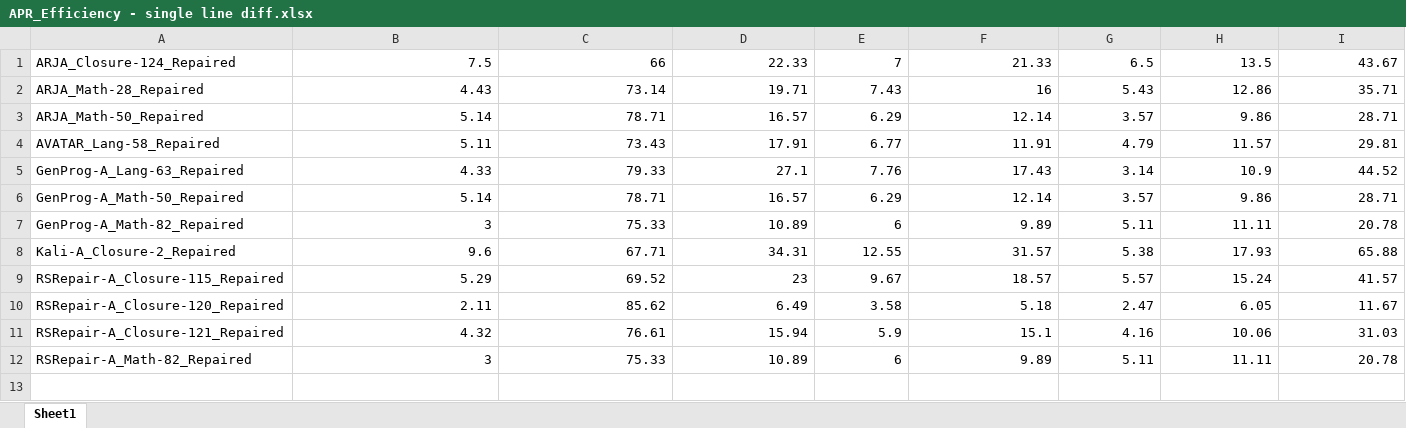
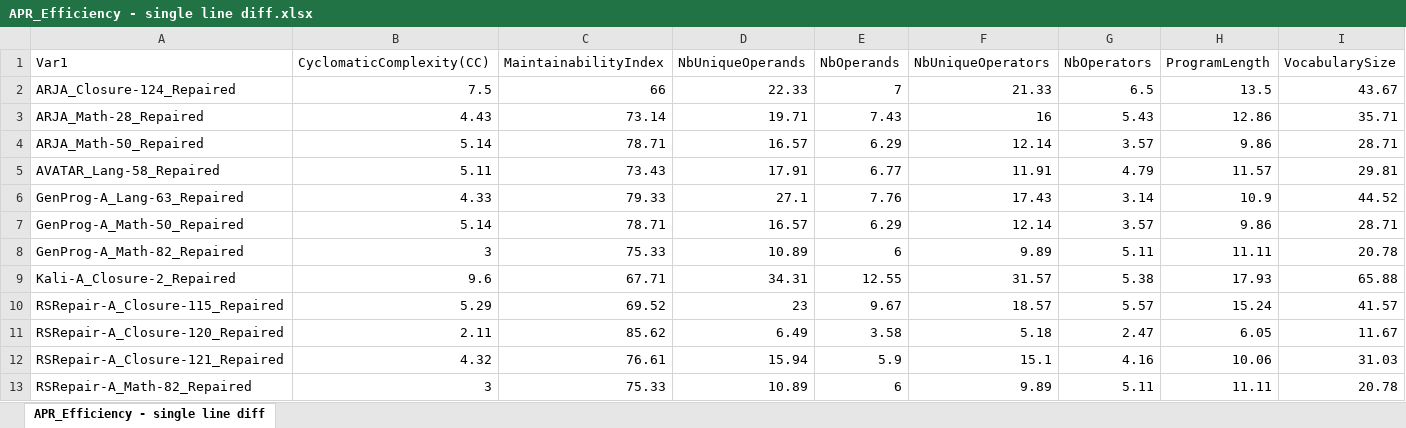
Before and after one commit to zaricu22/APR-PQA, an Excel workbook: 7. Statistic Analysis/Datasheets/JAVA/Chunks/APR_Efficiency - single line diff.xlsx, sheet APR_Efficiency - single line diff, drawn as a sheet; only a part is shown; values as stored, in another font and other column widths than the file's, no borders; rows hold the shown columns only; the diff names each change by its address in the sheet, - before the commit and + after, or states it on an @@ line.

Commit message:
add variable names in tables

```diff
--- a/7. Statistic Analysis/Datasheets/JAVA/Chunks/APR_Efficiency - single line diff.xlsx (sheet APR_Efficiency - single line diff)
+++ b/7. Statistic Analysis/Datasheets/JAVA/Chunks/APR_Efficiency - single line diff.xlsx (sheet APR_Efficiency - single line diff)
-sheet tab: Sheet1
+sheet tab: APR_Efficiency - single line diff
+row 1: Var1 | CyclomaticComplexity(CC) | MaintainabilityIndex | NbUniqueOperands | NbOperands | NbUniqueOperators | NbOperators | ProgramLength | VocabularySize
```
Also changed, not shown: 7. Statistic Analysis/Datasheets/JAVA/Chunks/APR_Efficiency - multi hunk comm.xlsx, 7. Statistic Analysis/Datasheets/JAVA/Projects/APR_Efficiency - chart.xlsx, 30 other files.
